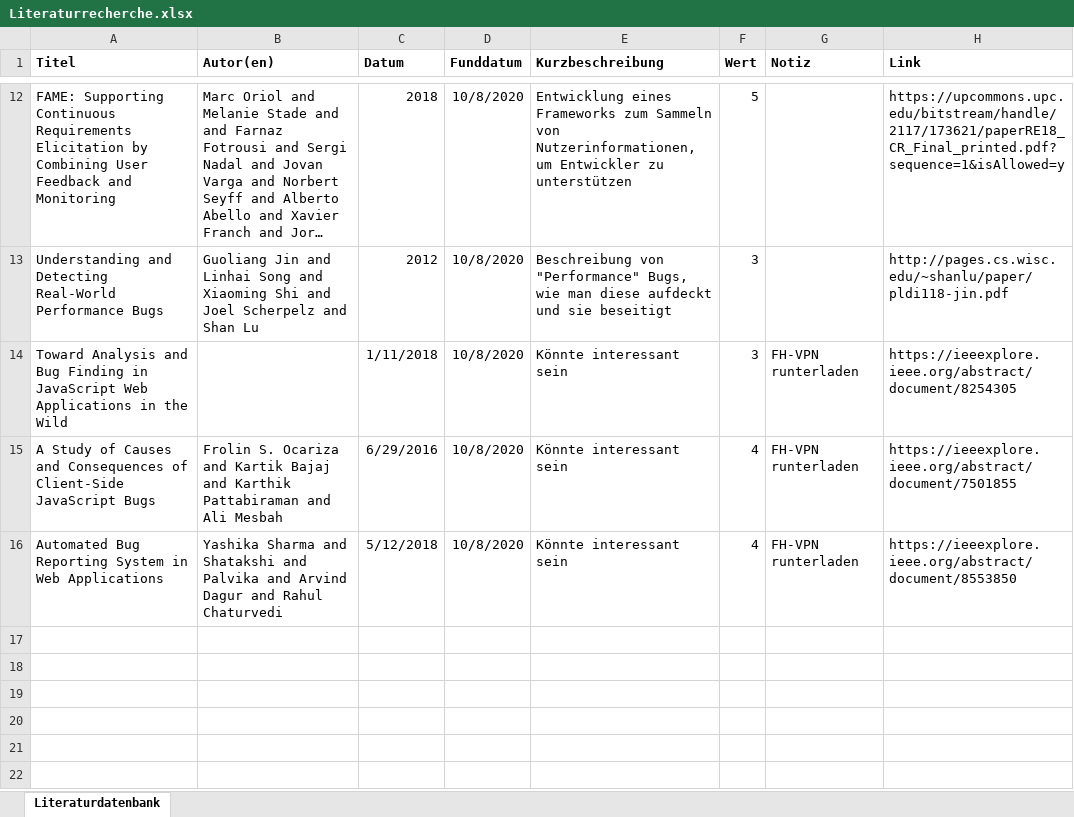
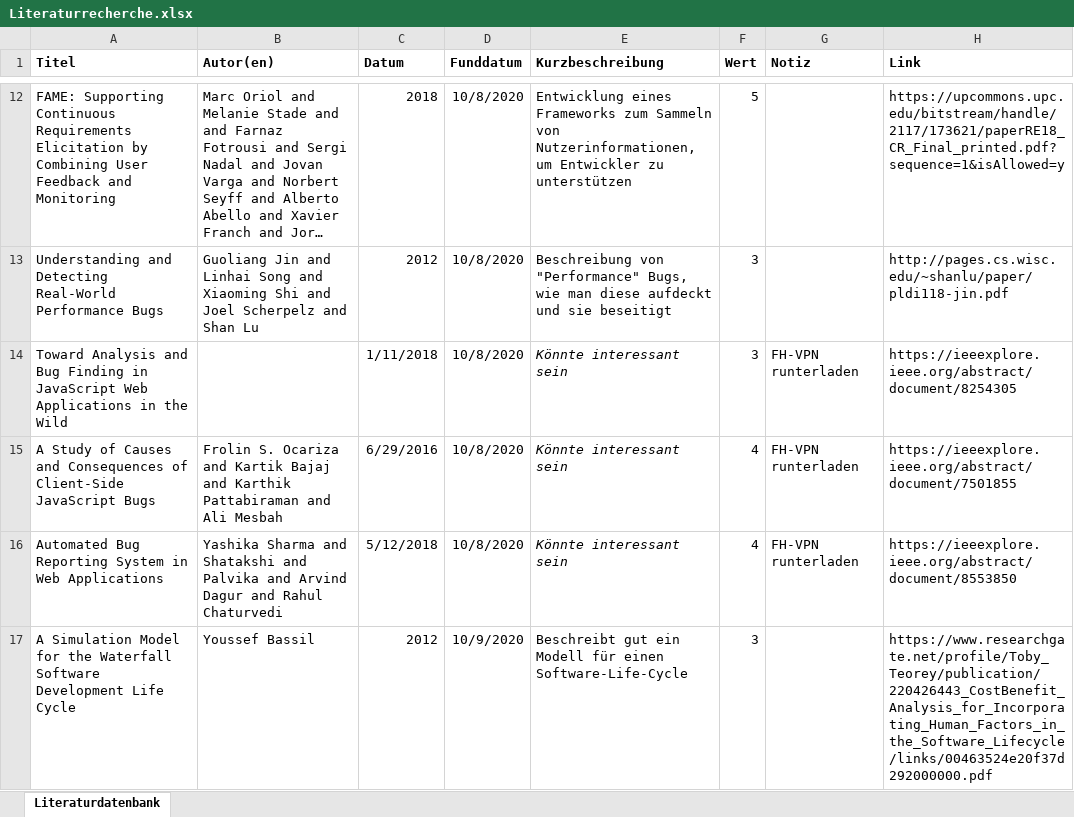
Before and after one commit to JapuDCret/bachelorarbeit, an Excel workbook: Literatur/Literaturrecherche.xlsx, sheet Literaturdatenbank, drawn as a sheet; only a part is shown, gaps mark what is left out; long unchanged cells end in …; values as stored, in another font and other column widths than the file's, no borders; conditional formats not drawn; the diff covers the shown part only; the diff names each change by its address in the sheet, - before the commit and + after, or states it on an @@ line.

```diff
--- a/Literatur/Literaturrecherche.xlsx (sheet Literaturdatenbank)
+++ b/Literatur/Literaturrecherche.xlsx (sheet Literaturdatenbank)
-E14:E16 italic: off
+E14:E16 italic: on
+row 17: A Simulation Model for the Waterfall Software Development Life Cycle | Youssef Bassil | 2012 | 10/9/2020 | Beschreibt gut ein Modell für einen Software-Life-Cycle | 3 |  | https://www.researchgate.net/profile/Toby_Teorey/publication/220426443_CostBenefit_Analysis_for_Incorporating_Human_Factors_in_the_Software_Lifecycle/links/00463524e20f37d292000000.pdf
```
Also changed, not shown: 3 added rows and 4 edited cells elsewhere in this sheet, 4 other files.
